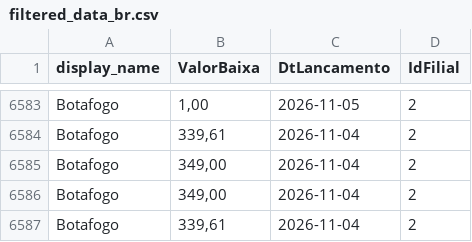
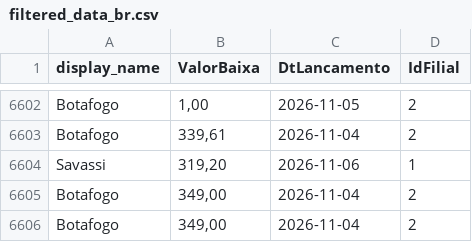
Before and after one commit to actionblackrep/dashboards, a CSV file: data/filtered_data_br.csv, drawn as a sheet; only a part is shown, gaps mark what is left out; the shorter side is filled out with more unchanged rows; the diff covers the shown part only.

```diff
--- a/data/filtered_data_br.csv
+++ b/data/filtered_data_br.csv
@@ -6584,2 +6603,3 @@ Botafogo,"1,00",2026-11-05,2
 Botafogo,"339,61",2026-11-04,2
+Savassi,"319,20",2026-11-06,1
 Botafogo,"349,00",2026-11-04,2
```
Also changed, not shown: 21 added rows elsewhere in this file, data/sedes.csv, 3 other files.
